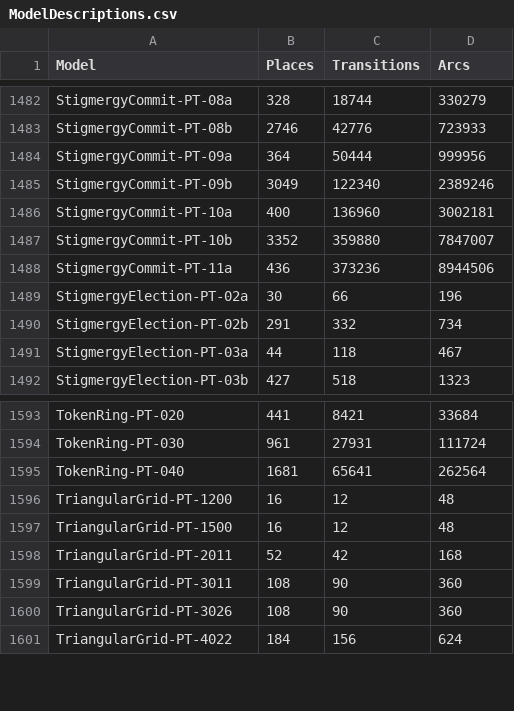
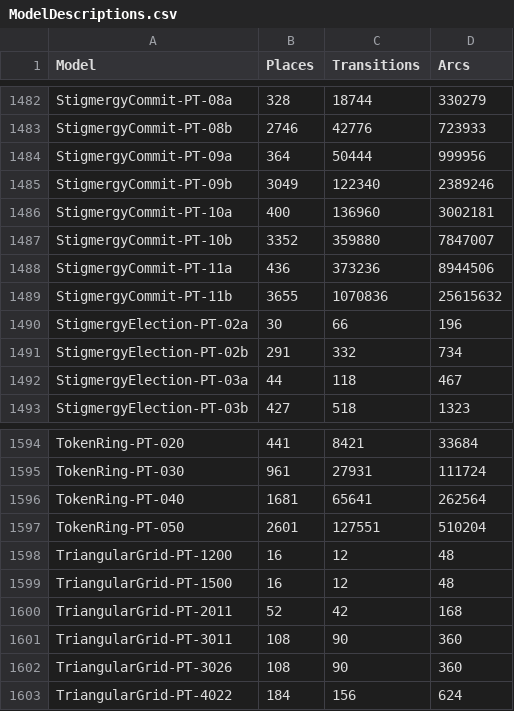
Before and after one commit to yanntm/MCC-analysis, a CSV file: modelData/ModelDescriptions.csv, drawn as a sheet; only a part is shown, gaps mark what is left out.

Commit message:
missing lines for 2 models that don't fit on GH

```diff
--- a/modelData/ModelDescriptions.csv
+++ b/modelData/ModelDescriptions.csv
@@ -1488,2 +1488,3 @@ StigmergyCommit-PT-10b,3352,359880,7847007
 StigmergyCommit-PT-11a,436,373236,8944506
+StigmergyCommit-PT-11b,3655,1070836,25615632
 StigmergyElection-PT-02a,30,66,196
@@ -1595,2 +1596,3 @@ TokenRing-PT-030,961,27931,111724
 TokenRing-PT-040,1681,65641,262564
+TokenRing-PT-050,2601,127551,510204
 TriangularGrid-PT-1200,16,12,48
```
